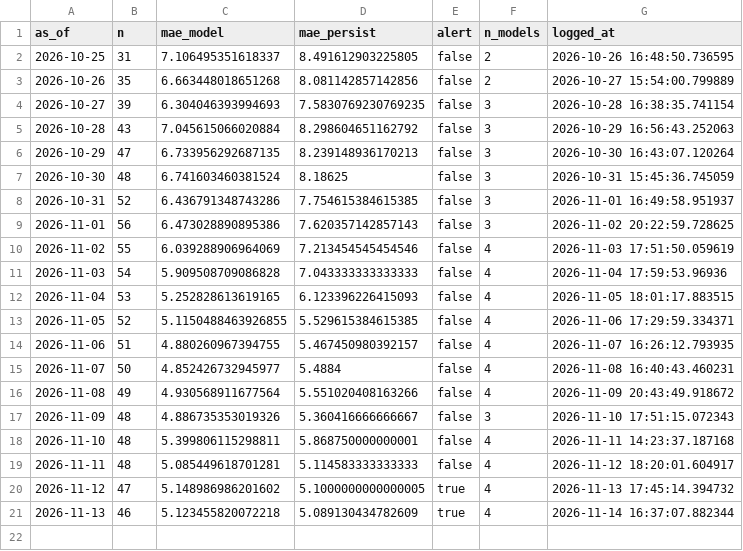
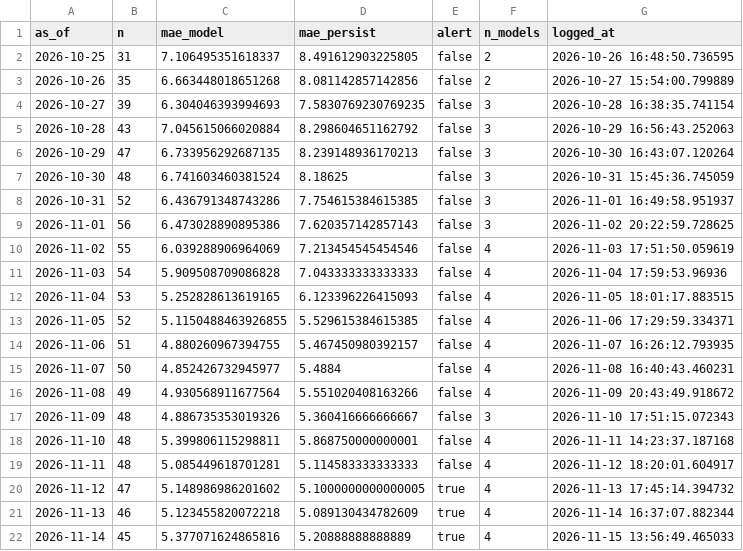
Before and after one commit to Boyeeeeeee/pm25-drift-pipeline, a CSV file: logs/live_eval.csv, drawn as a sheet; the diff names each change by its address in the sheet, - before the commit and + after, or states it on an @@ line.

```diff
--- a/logs/live_eval.csv
+++ b/logs/live_eval.csv
+row 22: 2026-11-14 | 45 | 5.377071624865816 | 5.20888888888889 | true | 4 | 2026-11-15 13:56:49.465033
```
Also changed, not shown: logs/drift_log.csv, logs/predictions.csv, 1 other file.
